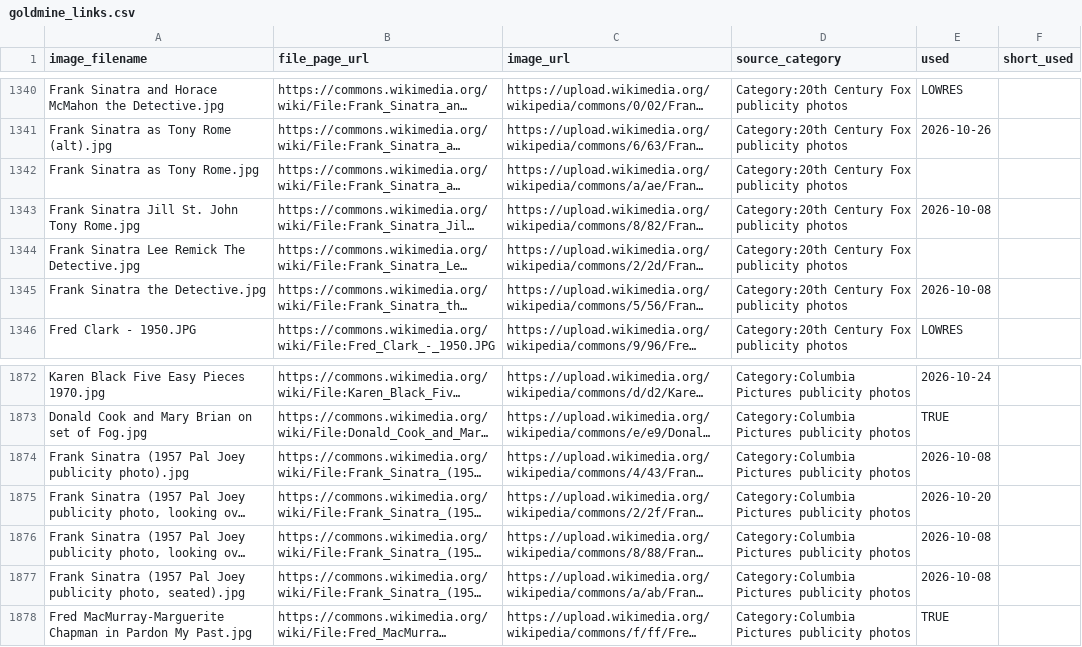
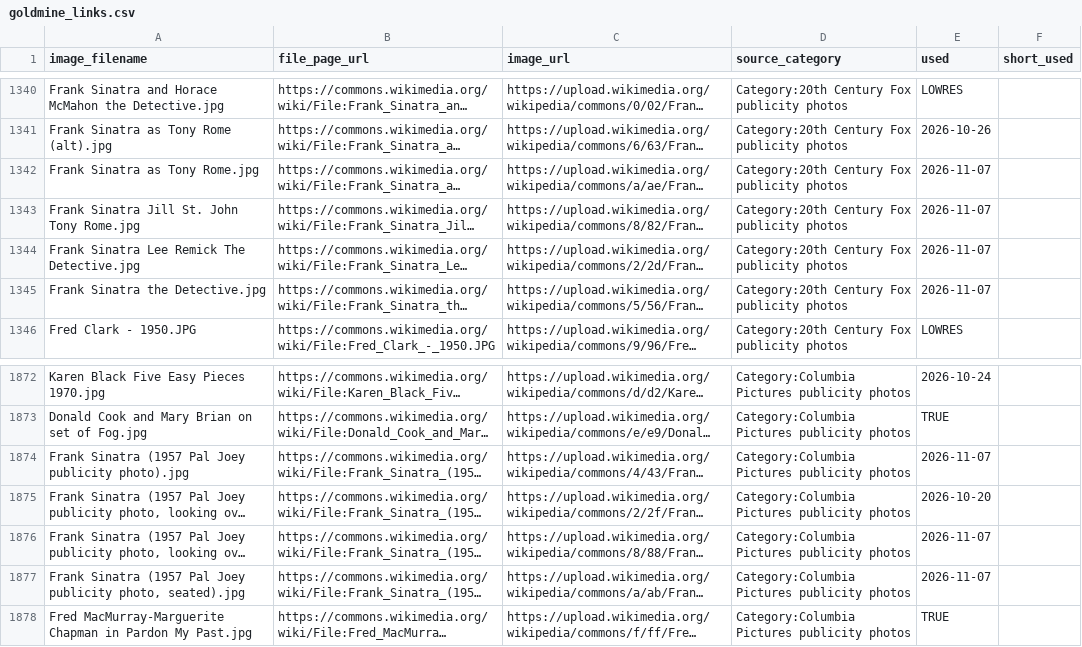
Before and after one commit to hashiraarchives/photo-reels, a CSV file: seed_data/goldmine_links.csv, drawn as a sheet; only a part is shown, gaps mark what is left out; long unchanged cells end in …; the diff names each change by its address in the sheet, - before the commit and + after, or states it on an @@ line.

```diff
--- a/seed_data/goldmine_links.csv
+++ b/seed_data/goldmine_links.csv
-E1342 (used): (empty)
+E1342 (used): 2026-11-07
-E1343 (used): 2026-10-08
+E1343 (used): 2026-11-07
-E1344 (used): (empty)
+E1344 (used): 2026-11-07
-E1345 (used): 2026-10-08
+E1345 (used): 2026-11-07
-E1874 (used): 2026-10-08
+E1874 (used): 2026-11-07
-E1876:E1877 (used): 2026-10-08
+E1876:E1877 (used): 2026-11-07
```
Also changed, not shown: seed_data/goldmine3_links.csv, 11 other files.
